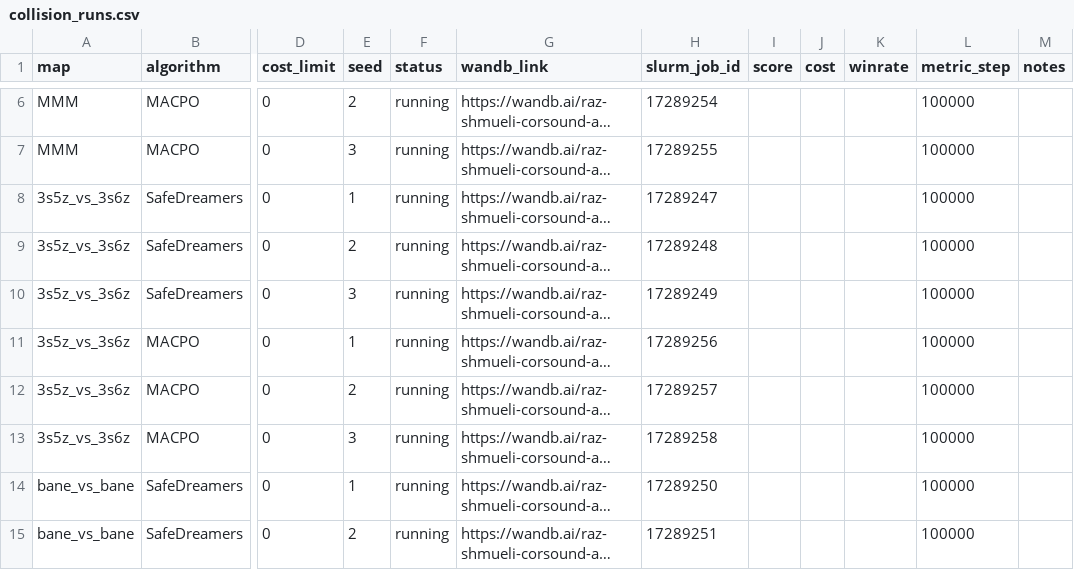
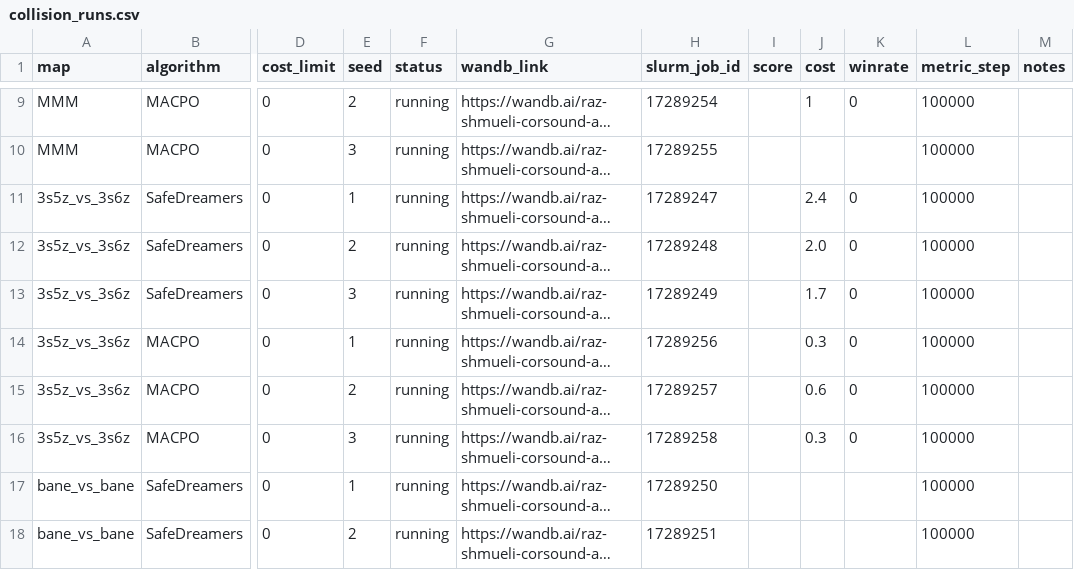
Before and after one commit to razisamuely/private-mamba, a CSV file: docs/results/collision_runs.csv, drawn as a sheet; only a part is shown, gaps mark what is left out; long unchanged cells end in …; addresses are those after the commit; the diff covers the shown part only; the diff names each change by its address in the sheet, - before the commit and + after, or states it on an @@ line.

```diff
--- a/docs/results/collision_runs.csv
+++ b/docs/results/collision_runs.csv
-J9 (cost): (empty)
+J9 (cost): 1
-K9 (winrate): (empty)
+K9 (winrate): 0
-J11 (cost): (empty)
+J11 (cost): 2.4
-K11:K16 (winrate): (empty)
+K11:K16 (winrate): 0
-J12 (cost): (empty)
+J12 (cost): 2.0
-J13 (cost): (empty)
+J13 (cost): 1.7
-J14 (cost): (empty)
+J14 (cost): 0.3
-J15 (cost): (empty)
+J15 (cost): 0.6
-J16 (cost): (empty)
+J16 (cost): 0.3
```
Also changed, not shown: 3 added rows and 8 edited cells elsewhere in this file.
